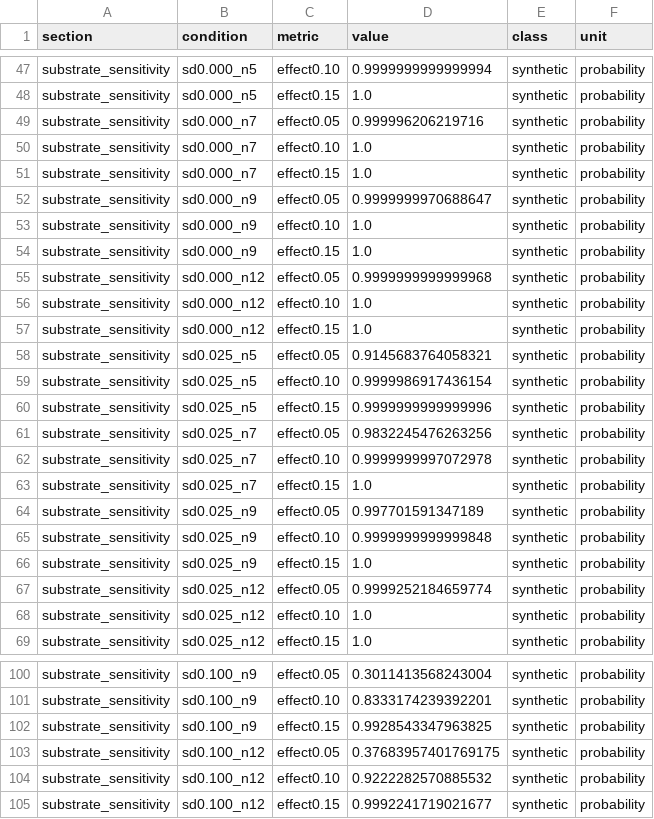
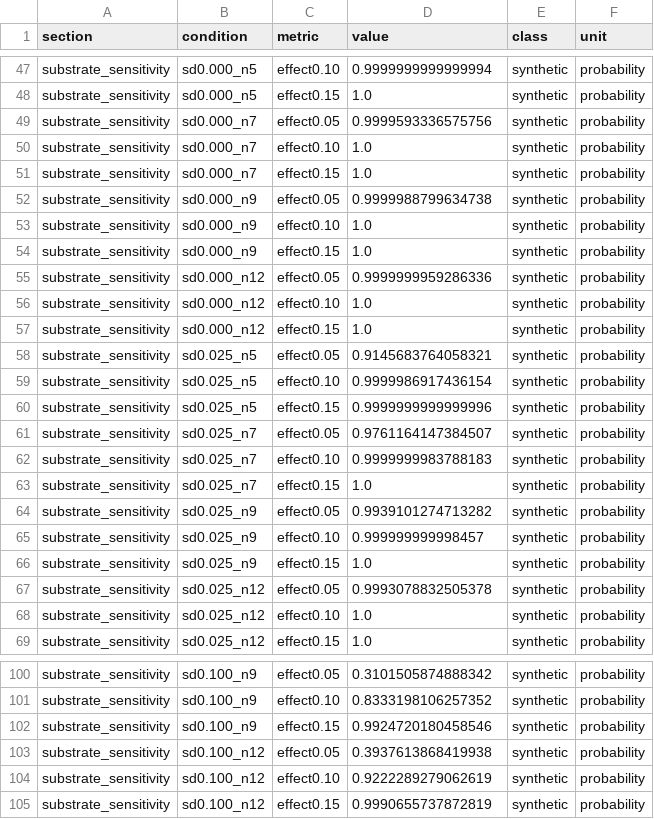
Before and after one commit to Svyable/quantum-energy, a CSV file: models/r2_voc_intensity_power_v3_15.csv, drawn as a sheet; only a part is shown, gaps mark what is left out; the diff covers the shown part only; the diff names each change by its address in the sheet, - before the commit and + after, or states it on an @@ line.

```diff
--- a/models/r2_voc_intensity_power_v3_15.csv
+++ b/models/r2_voc_intensity_power_v3_15.csv
-D49 (value): 0.999996206219716
+D49 (value): 0.9999593336575756
-D52 (value): 0.9999999970688647
+D52 (value): 0.9999988799634738
-D55 (value): 0.9999999999999968
+D55 (value): 0.9999999959286336
-D61 (value): 0.9832245476263256
+D61 (value): 0.9761164147384507
-D62 (value): 0.9999999997072978
+D62 (value): 0.9999999983788183
-D64 (value): 0.997701591347189
+D64 (value): 0.9939101274713282
-D65 (value): 0.9999999999999848
+D65 (value): 0.999999999998457
-D67 (value): 0.9999252184659774
+D67 (value): 0.9993078832505378
-D100 (value): 0.3011413568243004
+D100 (value): 0.3101505874888342
-D101 (value): 0.8333174239392201
+D101 (value): 0.8333198106257352
-D102 (value): 0.9928543347963825
+D102 (value): 0.9924720180458546
-D103 (value): 0.37683957401769175
+D103 (value): 0.3937613868419938
-D104 (value): 0.9222282570885532
+D104 (value): 0.9222289279062619
-D105 (value): 0.9992241719021677
+D105 (value): 0.9990655737872819
```
Also changed, not shown: 21 edited cells elsewhere in this file.
